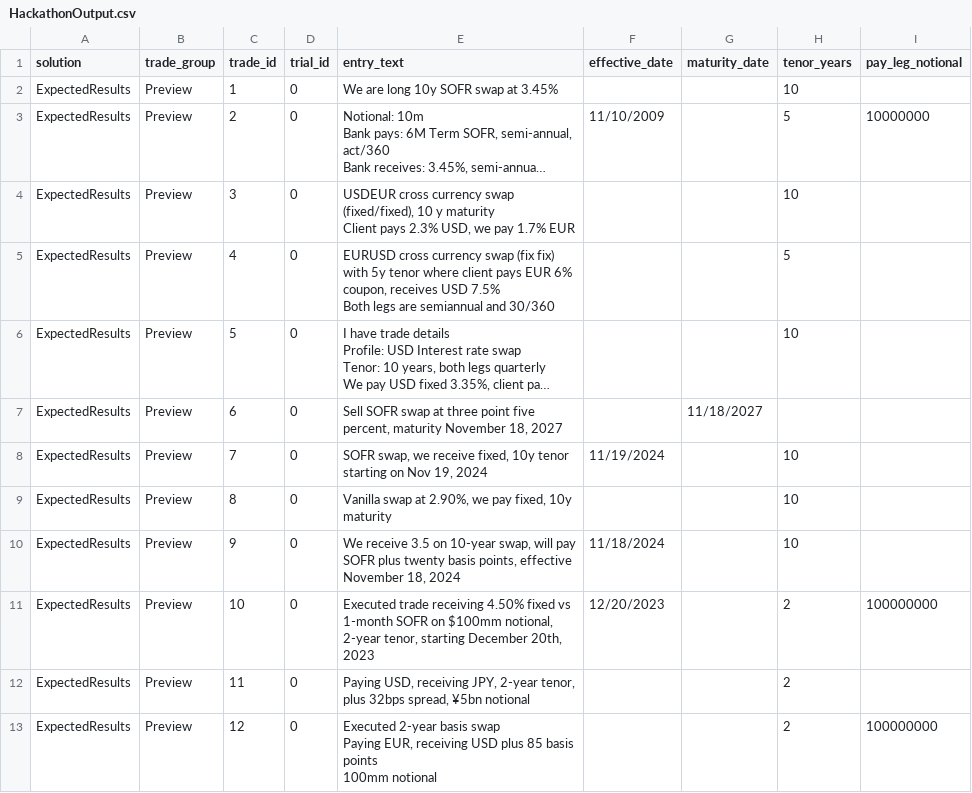
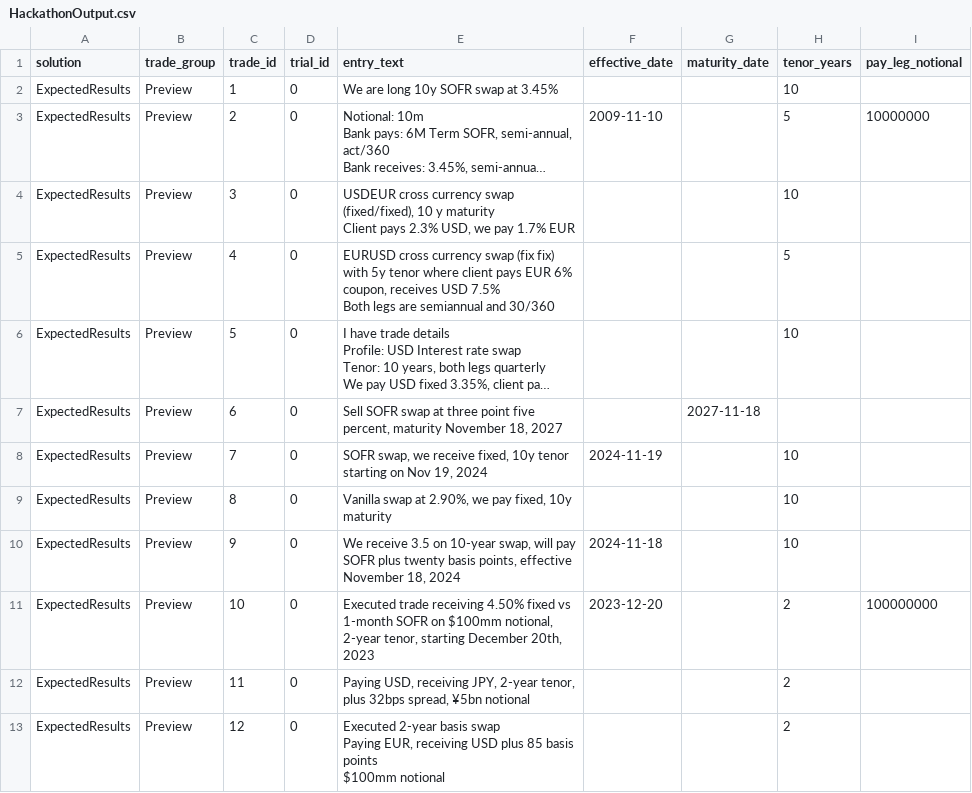
Before and after one commit to compatibl/hackathon2024, a CSV file: cl/hackathon/HackathonOutput.csv, drawn as a sheet; only a part is shown; long unchanged cells end in …; ↵ is a line break in a cell; the diff names each change by its address in the sheet, - before the commit and + after, or states it on an @@ line.

Commit message:
Resolve the ambiguity for currency of notional in trade 12 and changed dates to yyyy-mm-dd format.
(cherry picked from commit a3e4d890a312af51e710be1acc0c6a447aabfcaa)

```diff
--- a/cl/hackathon/HackathonOutput.csv
+++ b/cl/hackathon/HackathonOutput.csv
-F3 (effective_date): 11/10/2009
+F3 (effective_date): 2009-11-10
-G7 (maturity_date): 11/18/2027
+G7 (maturity_date): 2027-11-18
-F8 (effective_date): 11/19/2024
+F8 (effective_date): 2024-11-19
-F10 (effective_date): 11/18/2024
+F10 (effective_date): 2024-11-18
-F11 (effective_date): 12/20/2023
+F11 (effective_date): 2023-12-20
-E13 (entry_text): …basis points ↵ 100mm notional
+E13 (entry_text): …basis points ↵ $100mm notional
-I13 (pay_leg_notional): 100000000
+I13 (pay_leg_notional): (empty)
```
Also changed, not shown: cl/hackathon/HackathonInput.csv.
